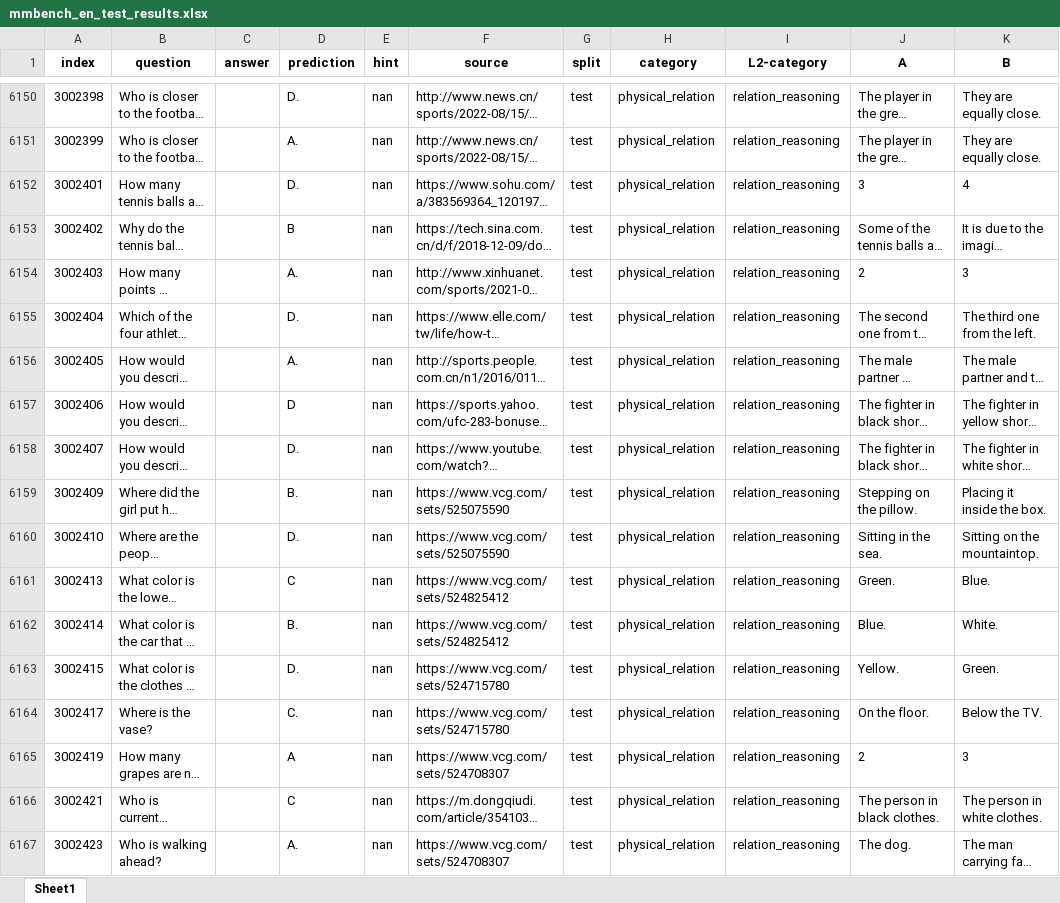
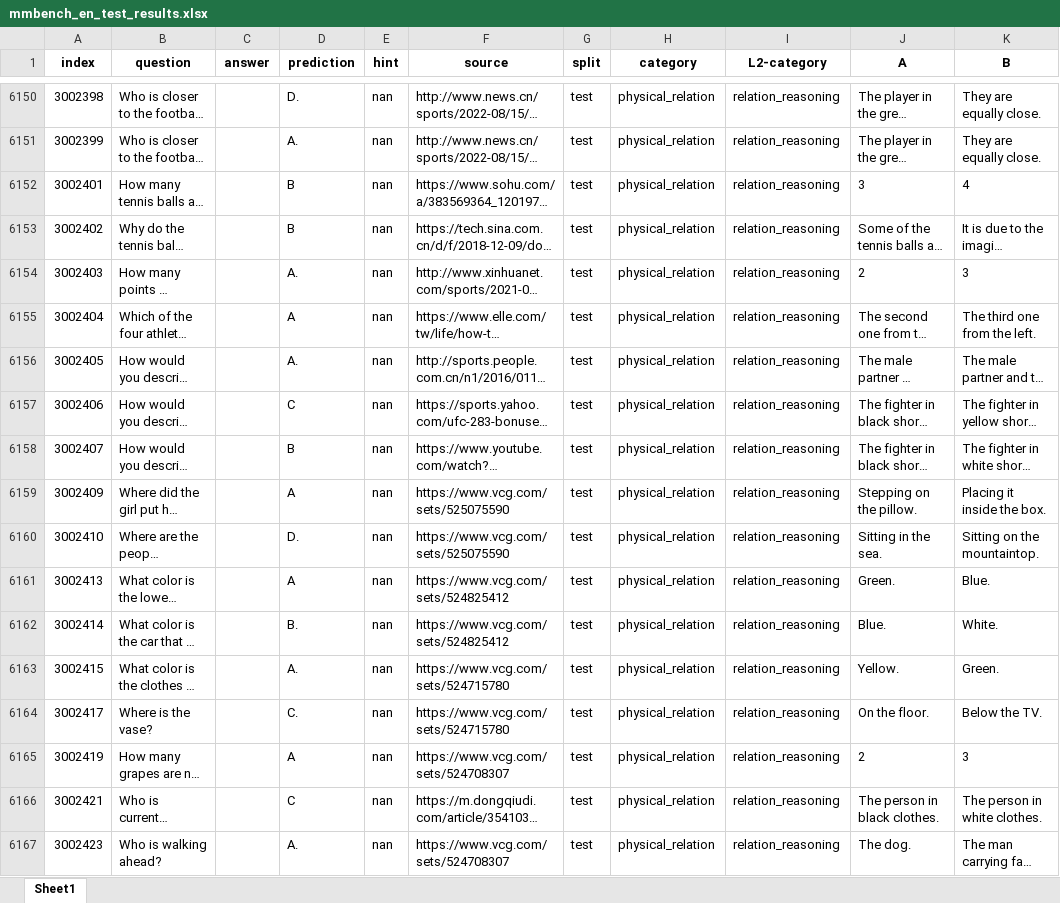
Before and after one commit to Perkzi/IPCV_exp, an Excel workbook: Qwen2-VL/logs/Qwen2-VL-7B-Instruct/mmbench_en/pruned_5_ratio_0.3/submissions/mmbench_en_test_results.xlsx, sheet Sheet1, drawn as a sheet; only a part is shown, gaps mark what is left out; long unchanged cells end in …; values as stored, in another font and other column widths than the file's, no borders; the diff covers the shown part only; the diff names each change by its address in the sheet, - before the commit and + after, or states it on an @@ line.

```diff
--- a/Qwen2-VL/logs/Qwen2-VL-7B-Instruct/mmbench_en/pruned_5_ratio_0.3/submissions/mmbench_en_test_results.xlsx (sheet Sheet1)
+++ b/Qwen2-VL/logs/Qwen2-VL-7B-Instruct/mmbench_en/pruned_5_ratio_0.3/submissions/mmbench_en_test_results.xlsx (sheet Sheet1)
-D6152 (prediction): D.
+D6152 (prediction): B
-D6155 (prediction): D.
+D6155 (prediction): A
-D6157 (prediction): D
+D6157 (prediction): C
-D6158 (prediction): D.
+D6158 (prediction): B
-D6159 (prediction): B.
+D6159 (prediction): A
-D6161 (prediction): C
+D6161 (prediction): A
-D6163 (prediction): D.
+D6163 (prediction): A.
```
Also changed, not shown: 1057 edited cells elsewhere in this sheet, Qwen2-VL/logs/Qwen2-VL-7B-Instruct/mmbench_en/pruned_2_ratio_0.2/submissions/mmbench_en_dev_results.xlsx, Qwen2-VL/logs/Qwen2-VL-7B-Instruct/mmbench_en/pruned_2_ratio_0.2/submissions/mmbench_en_test_results.xlsx, 11 other files.
